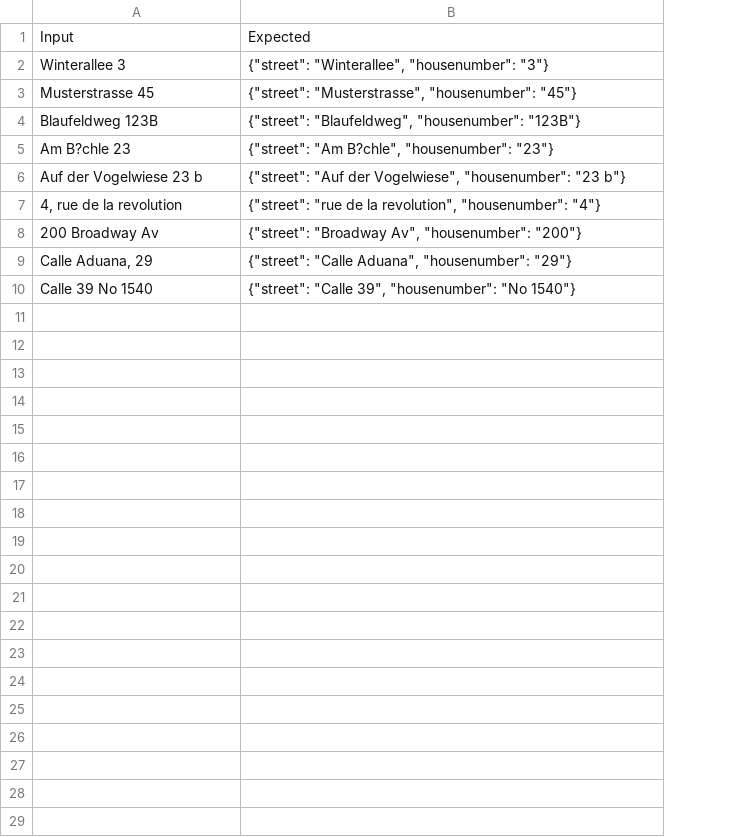
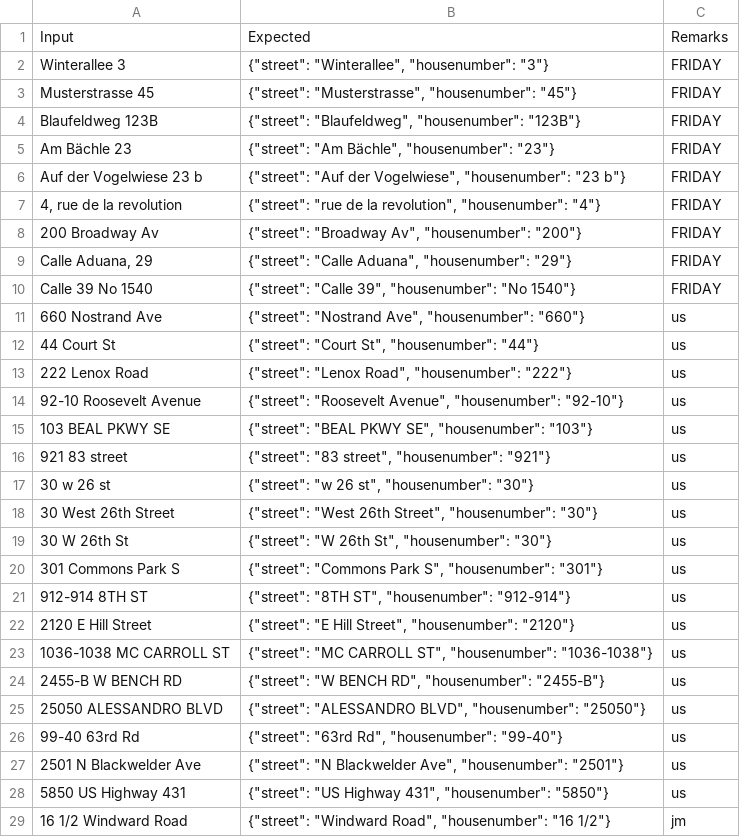
Before and after one commit to ShaoWenWU/addressParser, a CSV file: testCase.csv, drawn as a sheet; only a part is shown; the diff covers the shown part only; the diff names each change by its address in the sheet, - before the commit and + after, or states it on an @@ line.

```diff
--- a/testCase.csv
+++ b/testCase.csv
+column C, rows 1-10: Remarks | FRIDAY | FRIDAY | FRIDAY | FRIDAY | FRIDAY | FRIDAY | FRIDAY | FRIDAY | FRIDAY
-A5: Am B?chle 23
+A5: Am Bächle 23
-B5: {"street": "Am B?chle", "housenumber": "23"}
+B5: {"street": "Am Bächle", "housenumber": "23"}
+row 11: 660 Nostrand Ave | {"street": "Nostrand Ave", "housenumber": "660"} | us
+row 12: 44 Court St | {"street": "Court St", "housenumber": "44"} | us
+row 13: 222 Lenox Road | {"street": "Lenox Road", "housenumber": "222"} | us
+row 14: 92-10 Roosevelt Avenue | {"street": "Roosevelt Avenue", "housenumber": "92-10"} | us
+row 15: 103 BEAL PKWY SE | {"street": "BEAL PKWY SE", "housenumber": "103"} | us
+row 16: 921 83 street | {"street": "83 street", "housenumber": "921"} | us
+row 17: 30 w 26 st | {"street": "w 26 st", "housenumber": "30"} | us
+row 18: 30 West 26th Street | {"street": "West 26th Street", "housenumber": "30"} | us
+row 19: 30 W 26th St | {"street": "W 26th St", "housenumber": "30"} | us
+row 20: 301 Commons Park S | {"street": "Commons Park S", "housenumber": "301"} | us
+row 21: 912-914 8TH ST | {"street": "8TH ST", "housenumber": "912-914"} | us
+row 22: 2120 E Hill Street | {"street": "E Hill Street", "housenumber": "2120"} | us
+row 23: 1036-1038 MC CARROLL ST | {"street": "MC CARROLL ST", "housenumber": "1036-1038"} | us
+row 24: 2455-B W BENCH RD | {"street": "W BENCH RD", "housenumber": "2455-B"} | us
+row 25: 25050 ALESSANDRO BLVD | {"street": "ALESSANDRO BLVD", "housenumber": "25050"} | us
+row 26: 99-40 63rd Rd | {"street": "63rd Rd", "housenumber": "99-40"} | us
+row 27: 2501 N Blackwelder Ave | {"street": "N Blackwelder Ave", "housenumber": "2501"} | us
+row 28: 5850 US Highway 431 | {"street": "US Highway 431", "housenumber": "5850"} | us
+row 29: 16 1/2 Windward Road | {"street": "Windward Road", "housenumber": "16 1/2"} | jm
```
Also changed, not shown: 38 added rows elsewhere in this file, 3 other files.
